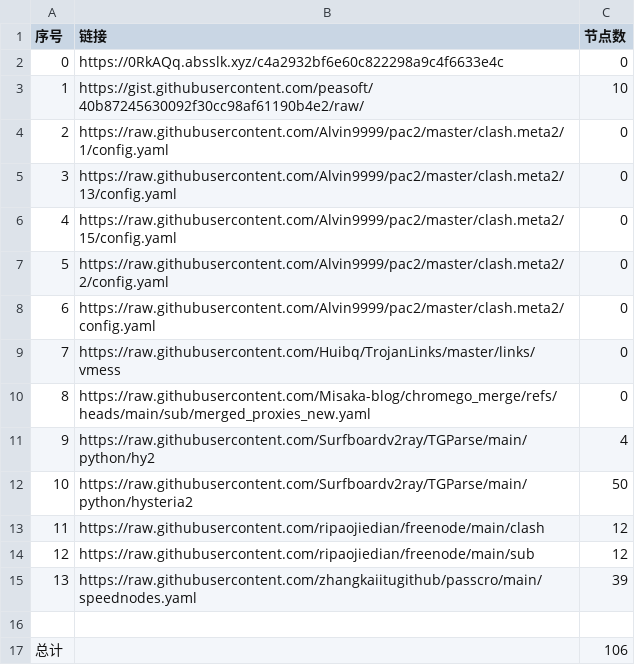
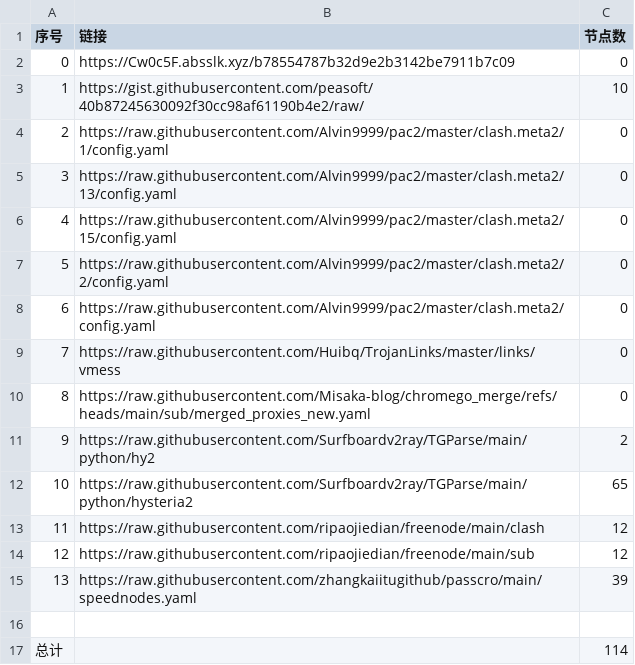
Before and after one commit to yxxyun/NoMoreWalls, a CSV file: list_result.csv, drawn as a sheet.

```diff
--- a/list_result.csv
+++ b/list_result.csv
@@ -1,3 +1,3 @@
 序号,链接,节点数
-0,https://0RkAQq.absslk.xyz/c4a2932bf6e60c822298a9c4f6633e4c,0
+0,https://Cw0c5F.absslk.xyz/b78554787b32d9e2b3142be7911b7c09,0
 1,https://gist.githubusercontent.com/peasoft/40b87245630092f30cc98af61190b4e2/raw/,10
@@ -10,4 +10,4 @@
 8,https://raw.githubusercontent.com/Misaka-blog/chromego_merge/refs/heads/main/sub/merged_proxies_new.yaml,0
-9,https://raw.githubusercontent.com/Surfboardv2ray/TGParse/main/python/hy2,4
-10,https://raw.githubusercontent.com/Surfboardv2ray/TGParse/main/python/hysteria2,50
+9,https://raw.githubusercontent.com/Surfboardv2ray/TGParse/main/python/hy2,2
+10,https://raw.githubusercontent.com/Surfboardv2ray/TGParse/main/python/hysteria2,65
 11,https://raw.githubusercontent.com/ripaojiedian/freenode/main/clash,12
@@ -16,2 +16,2 @@
 
-总计,,106
+总计,,114
```
Also changed, not shown: 8 other files.
